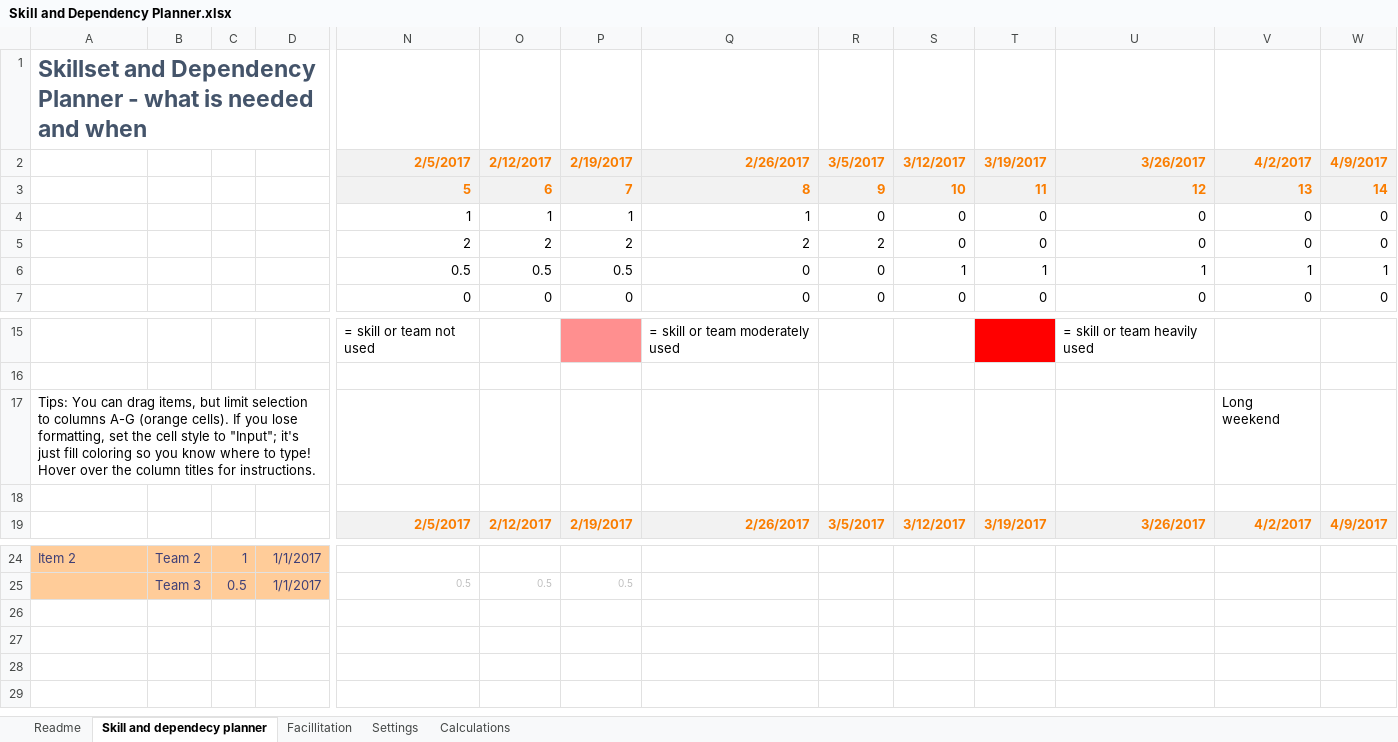
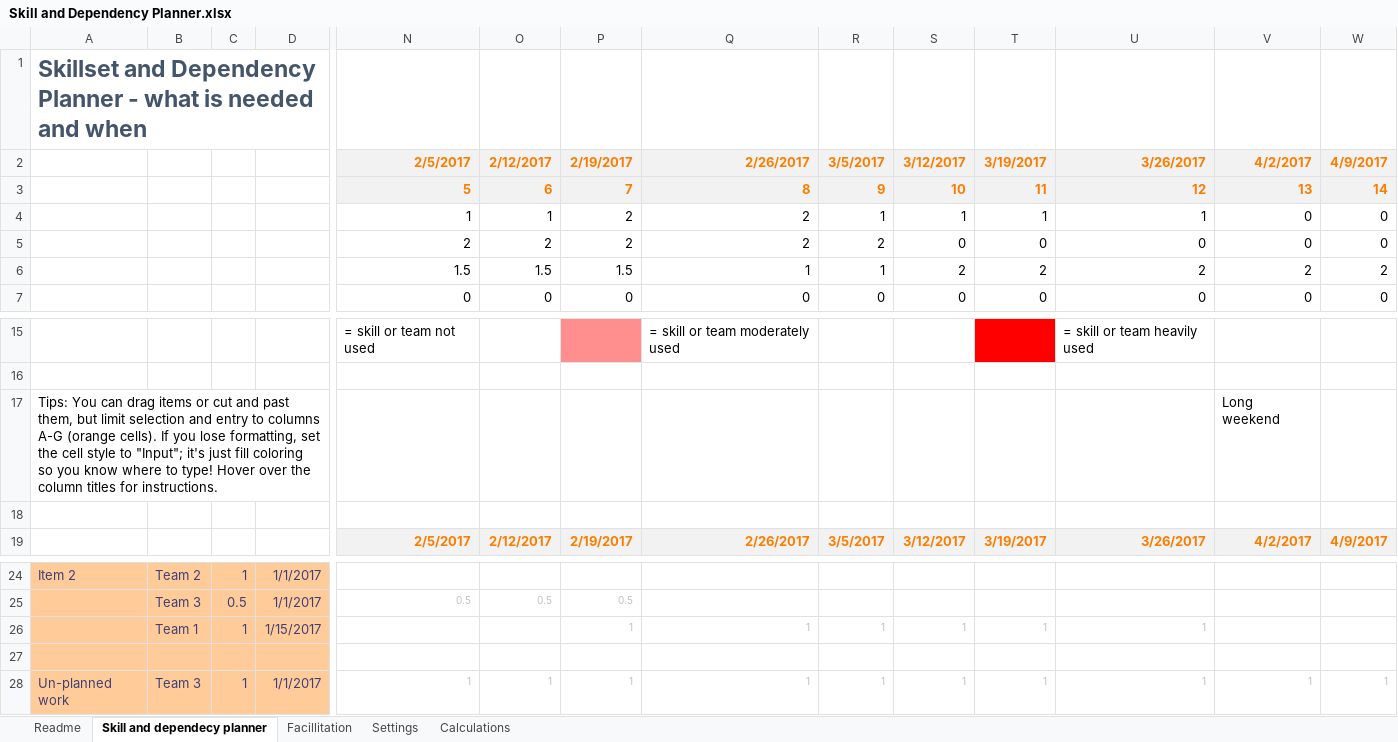
Before and after one commit to FocusedObjective/FocusedObjective.Resources, an Excel workbook: Spreadsheets/Skill and Dependency Planner.xlsx, sheet Skill and dependecy planner, drawn as a sheet; only a part is shown, gaps mark what is left out; values as stored, in another font and other column widths than the file's, no borders; charts and pictures and conditional formats not drawn; removed rows and columns are numbered as before the commit, all else as after; rows hold the shown columns only; the diff names each change by its address in the sheet, - before the commit and + after, or states it on an @@ line.

Commit message:
Added un-planned work example

```diff
--- a/Spreadsheets/Skill and Dependency Planner.xlsx (sheet Skill and dependecy planner)
+++ b/Spreadsheets/Skill and Dependency Planner.xlsx (sheet Skill and dependecy planner)
-P4: 1
+P4: 2
-Q4: 1
+Q4: 2
-R4: 0
+R4: 1
-S4: 0
+S4: 1
-T4: 0
+T4: 1
-U4: 0
+U4: 1
-row 6:  |  |  |  | 0.5 | 0.5 | 0.5 | 0 | 0 | 1 | 1 | 1 | 1 | 1
+row 6:  |  |  |  | 1.5 | 1.5 | 1.5 | 1 | 1 | 2 | 2 | 2 | 2 | 2
-A17: …can drag items, but limit selection to columns…
+A17: …can drag items or cut and past them, but limit selection and entry to columns…
+row 26:  | Team 1 | 1 | 1/15/2017 |  |  | 1 | 1 | 1 | 1 | 1 | 1
+row 27: (empty)
+row 28: Un-planned work | Team 3 | 1 | 1/1/2017 | 1 | 1 | 1 | 1 | 1 | 1 | 1 | 1 | 1 | 1
```
Also changed, not shown: sheet Calculations, sheet Settings, formulas that keep their value.
